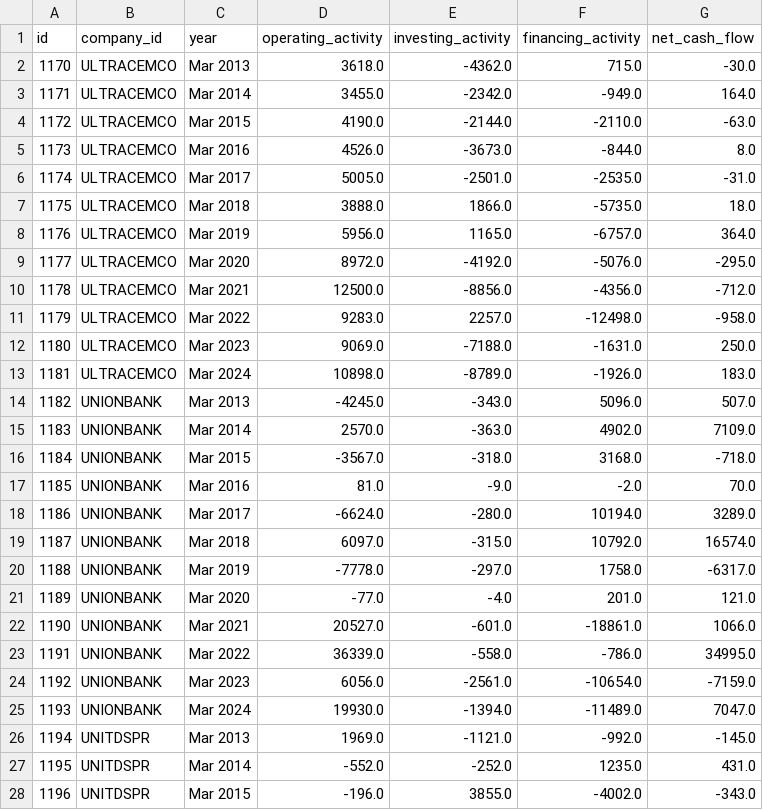
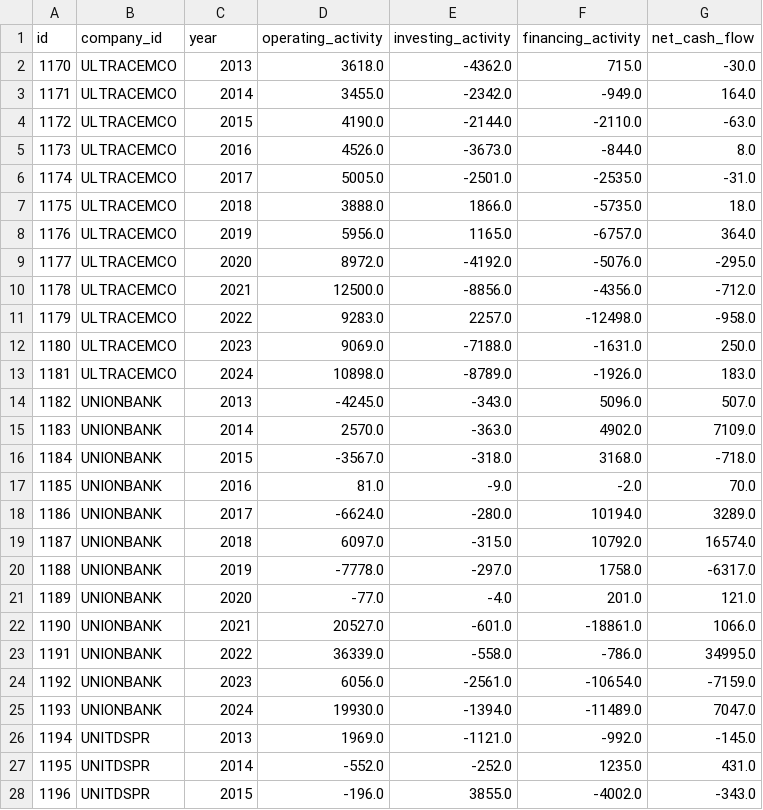
Before and after one commit to varshney-kanishka/Nifty100_Project, a CSV file: output/rejected/cashflow_invalid.csv, drawn as a sheet; only a part is shown; the diff covers the shown part only.

```diff
--- a/output/rejected/cashflow_invalid.csv
+++ b/output/rejected/cashflow_invalid.csv
@@ -1,28 +1,28 @@
 id,company_id,year,operating_activity,investing_activity,financing_activity,net_cash_flow
-1170,ULTRACEMCO,Mar 2013,3618.0,-4362.0,715.0,-30.0
-1171,ULTRACEMCO,Mar 2014,3455.0,-2342.0,-949.0,164.0
-1172,ULTRACEMCO,Mar 2015,4190.0,-2144.0,-2110.0,-63.0
-1173,ULTRACEMCO,Mar 2016,4526.0,-3673.0,-844.0,8.0
-1174,ULTRACEMCO,Mar 2017,5005.0,-2501.0,-2535.0,-31.0
-1175,ULTRACEMCO,Mar 2018,3888.0,1866.0,-5735.0,18.0
-1176,ULTRACEMCO,Mar 2019,5956.0,1165.0,-6757.0,364.0
-1177,ULTRACEMCO,Mar 2020,8972.0,-4192.0,-5076.0,-295.0
-1178,ULTRACEMCO,Mar 2021,12500.0,-8856.0,-4356.0,-712.0
-1179,ULTRACEMCO,Mar 2022,9283.0,2257.0,-12498.0,-958.0
-1180,ULTRACEMCO,Mar 2023,9069.0,-7188.0,-1631.0,250.0
-1181,ULTRACEMCO,Mar 2024,10898.0,-8789.0,-1926.0,183.0
-1182,UNIONBANK,Mar 2013,-4245.0,-343.0,5096.0,507.0
-1183,UNIONBANK,Mar 2014,2570.0,-363.0,4902.0,7109.0
-1184,UNIONBANK,Mar 2015,-3567.0,-318.0,3168.0,-718.0
-1185,UNIONBANK,Mar 2016,81.0,-9.0,-2.0,70.0
-1186,UNIONBANK,Mar 2017,-6624.0,-280.0,10194.0,3289.0
-1187,UNIONBANK,Mar 2018,6097.0,-315.0,10792.0,16574.0
-1188,UNIONBANK,Mar 2019,-7778.0,-297.0,1758.0,-6317.0
-1189,UNIONBANK,Mar 2020,-77.0,-4.0,201.0,121.0
-1190,UNIONBANK,Mar 2021,20527.0,-601.0,-18861.0,1066.0
-1191,UNIONBANK,Mar 2022,36339.0,-558.0,-786.0,34995.0
-1192,UNIONBANK,Mar 2023,6056.0,-2561.0,-10654.0,-7159.0
-1193,UNIONBANK,Mar 2024,19930.0,-1394.0,-11489.0,7047.0
-1194,UNITDSPR,Mar 2013,1969.0,-1121.0,-992.0,-145.0
-1195,UNITDSPR,Mar 2014,-552.0,-252.0,1235.0,431.0
-1196,UNITDSPR,Mar 2015,-196.0,3855.0,-4002.0,-343.0
+1170,ULTRACEMCO,2013,3618.0,-4362.0,715.0,-30.0
+1171,ULTRACEMCO,2014,3455.0,-2342.0,-949.0,164.0
+1172,ULTRACEMCO,2015,4190.0,-2144.0,-2110.0,-63.0
+1173,ULTRACEMCO,2016,4526.0,-3673.0,-844.0,8.0
+1174,ULTRACEMCO,2017,5005.0,-2501.0,-2535.0,-31.0
+1175,ULTRACEMCO,2018,3888.0,1866.0,-5735.0,18.0
+1176,ULTRACEMCO,2019,5956.0,1165.0,-6757.0,364.0
+1177,ULTRACEMCO,2020,8972.0,-4192.0,-5076.0,-295.0
+1178,ULTRACEMCO,2021,12500.0,-8856.0,-4356.0,-712.0
+1179,ULTRACEMCO,2022,9283.0,2257.0,-12498.0,-958.0
+1180,ULTRACEMCO,2023,9069.0,-7188.0,-1631.0,250.0
+1181,ULTRACEMCO,2024,10898.0,-8789.0,-1926.0,183.0
+1182,UNIONBANK,2013,-4245.0,-343.0,5096.0,507.0
+1183,UNIONBANK,2014,2570.0,-363.0,4902.0,7109.0
+1184,UNIONBANK,2015,-3567.0,-318.0,3168.0,-718.0
+1185,UNIONBANK,2016,81.0,-9.0,-2.0,70.0
+1186,UNIONBANK,2017,-6624.0,-280.0,10194.0,3289.0
+1187,UNIONBANK,2018,6097.0,-315.0,10792.0,16574.0
+1188,UNIONBANK,2019,-7778.0,-297.0,1758.0,-6317.0
+1189,UNIONBANK,2020,-77.0,-4.0,201.0,121.0
+1190,UNIONBANK,2021,20527.0,-601.0,-18861.0,1066.0
+1191,UNIONBANK,2022,36339.0,-558.0,-786.0,34995.0
+1192,UNIONBANK,2023,6056.0,-2561.0,-10654.0,-7159.0
+1193,UNIONBANK,2024,19930.0,-1394.0,-11489.0,7047.0
+1194,UNITDSPR,2013,1969.0,-1121.0,-992.0,-145.0
+1195,UNITDSPR,2014,-552.0,-252.0,1235.0,431.0
+1196,UNITDSPR,2015,-196.0,3855.0,-4002.0,-343.0
```
Also changed, not shown: 62 edited cells elsewhere in this file, data/processed/companies.csv, output/rejected/balancesheet_invalid.csv, 16 other files.
